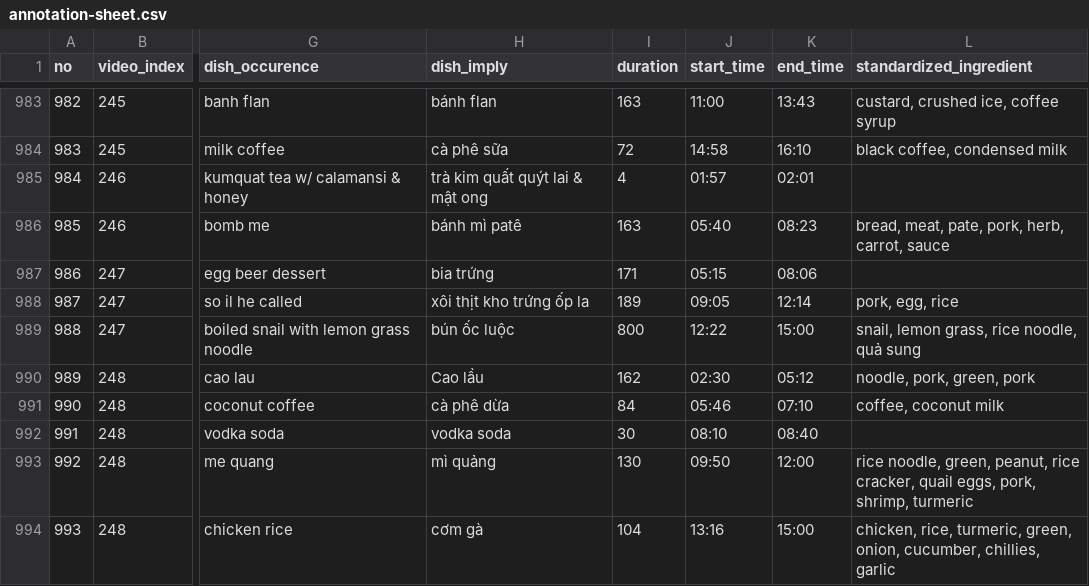
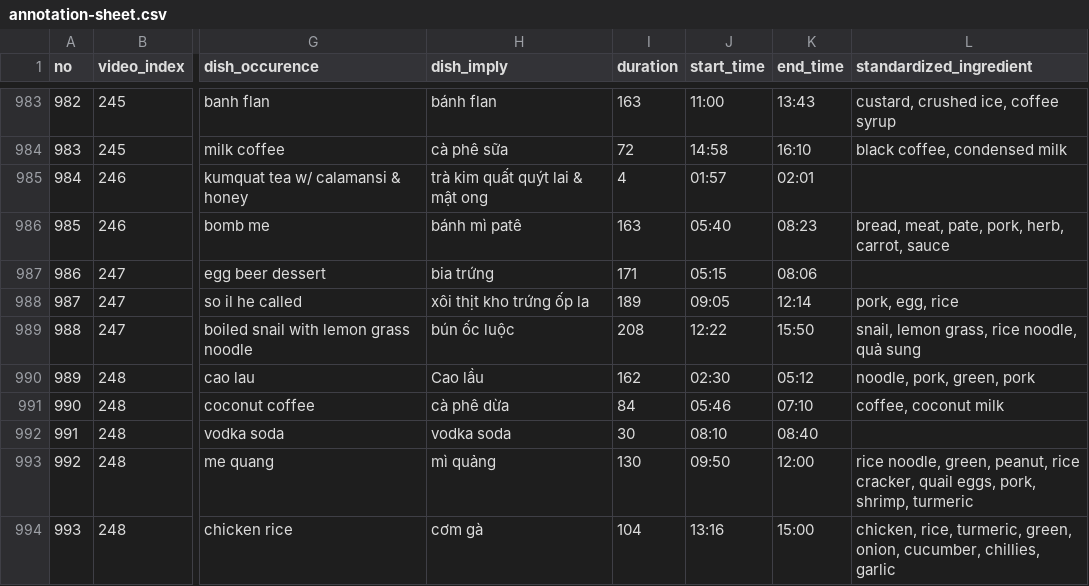
Before and after one commit to rusano1612/VietnamStreetFood, a CSV file: annotation-sheet.csv, drawn as a sheet; only a part is shown, gaps mark what is left out; the diff names each change by its address in the sheet, - before the commit and + after, or states it on an @@ line.

Commit message:
Update annotation-sheet.csv

```diff
--- a/annotation-sheet.csv
+++ b/annotation-sheet.csv
-I989 (duration): 800
+I989 (duration): 208
-K989 (end_time): 15:00
+K989 (end_time): 15:50
```
